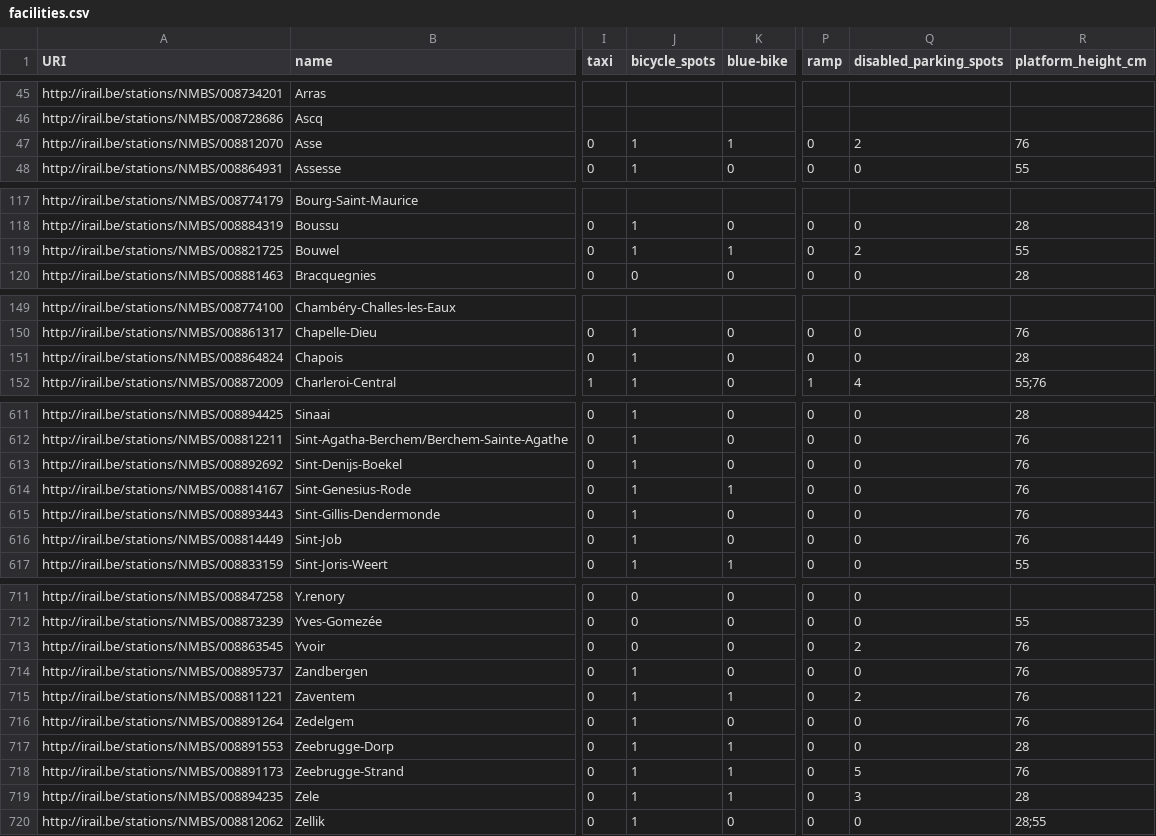
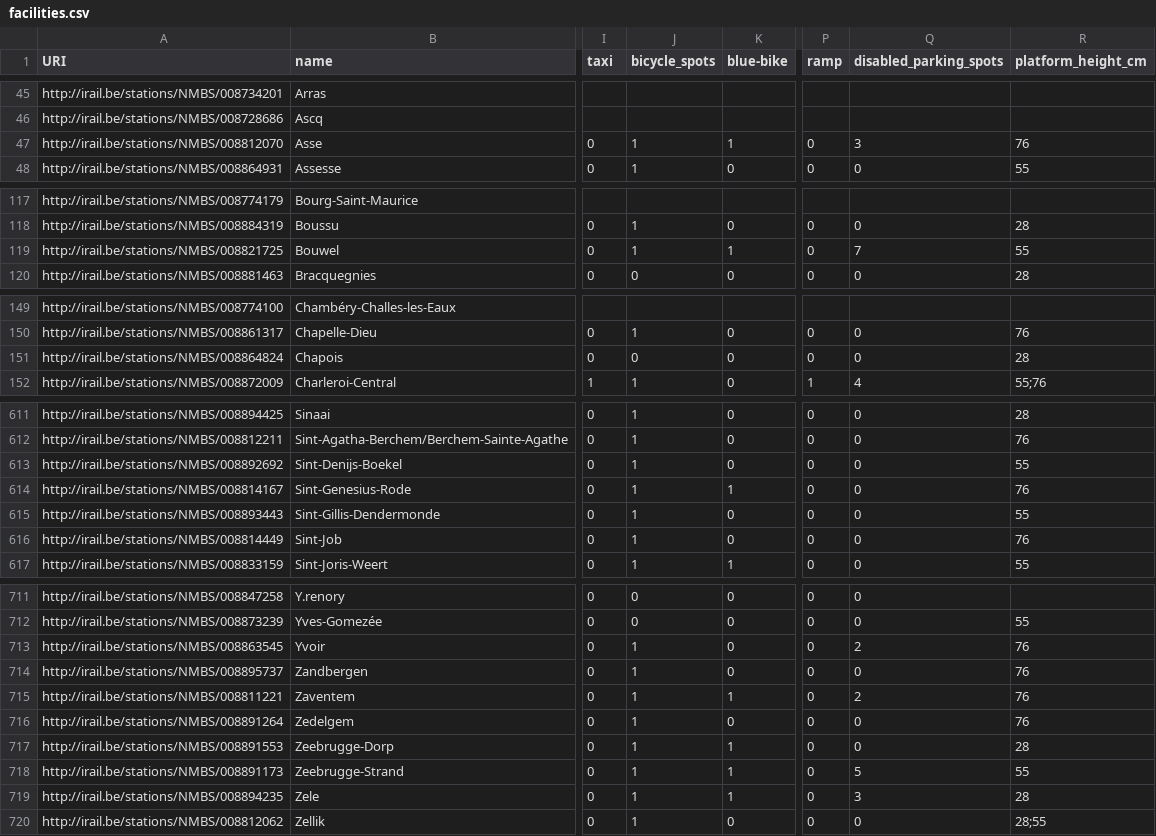
Before and after one commit to jncn/stations, a CSV file: facilities.csv, drawn as a sheet; only a part is shown, gaps mark what is left out; the diff covers the shown part only; the diff names each change by its address in the sheet, - before the commit and + after, or states it on an @@ line.

```diff
--- a/facilities.csv
+++ b/facilities.csv
-Q47 (disabled_parking_spots): 2
+Q47 (disabled_parking_spots): 3
-Q119 (disabled_parking_spots): 2
+Q119 (disabled_parking_spots): 7
-J151 (bicycle_spots): 1
+J151 (bicycle_spots): 0
-R613 (platform_height_cm): 76
+R613 (platform_height_cm): 55
-R615 (platform_height_cm): 76
+R615 (platform_height_cm): 55
-J713 (bicycle_spots): 0
+J713 (bicycle_spots): 1
-R718 (platform_height_cm): 76
+R718 (platform_height_cm): 55
```
Also changed, not shown: 42 edited cells elsewhere in this file, 1 other file.
